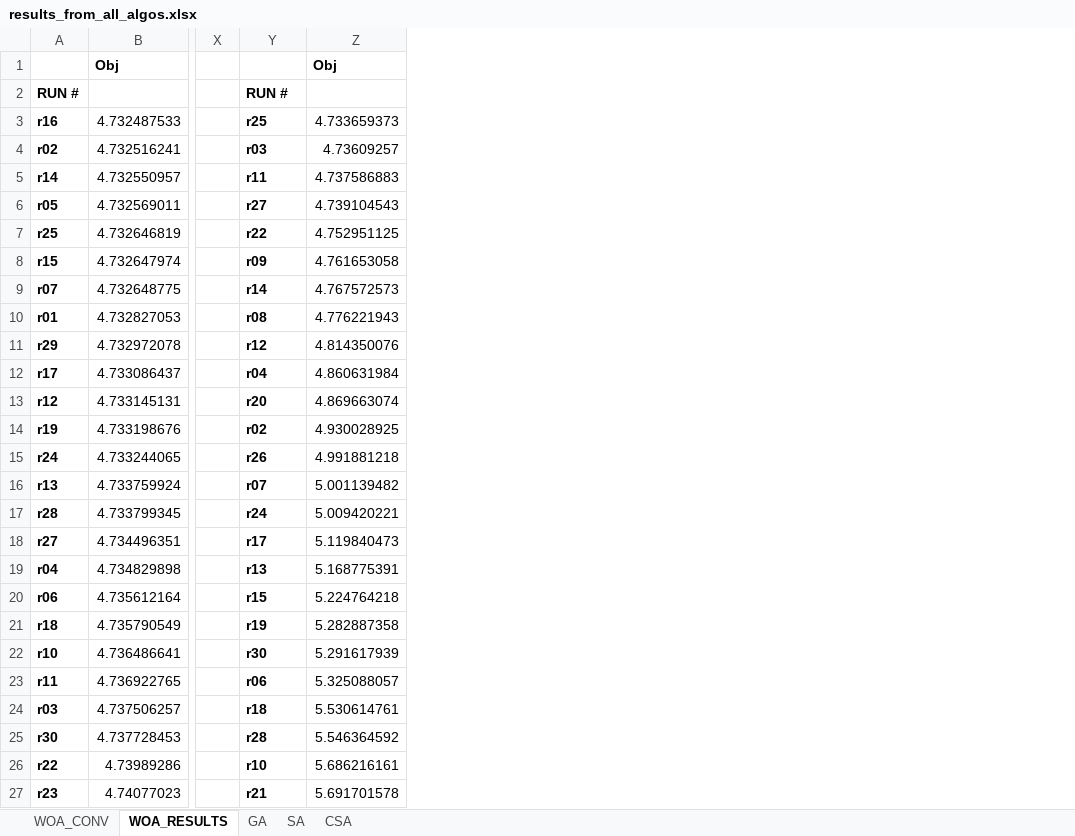
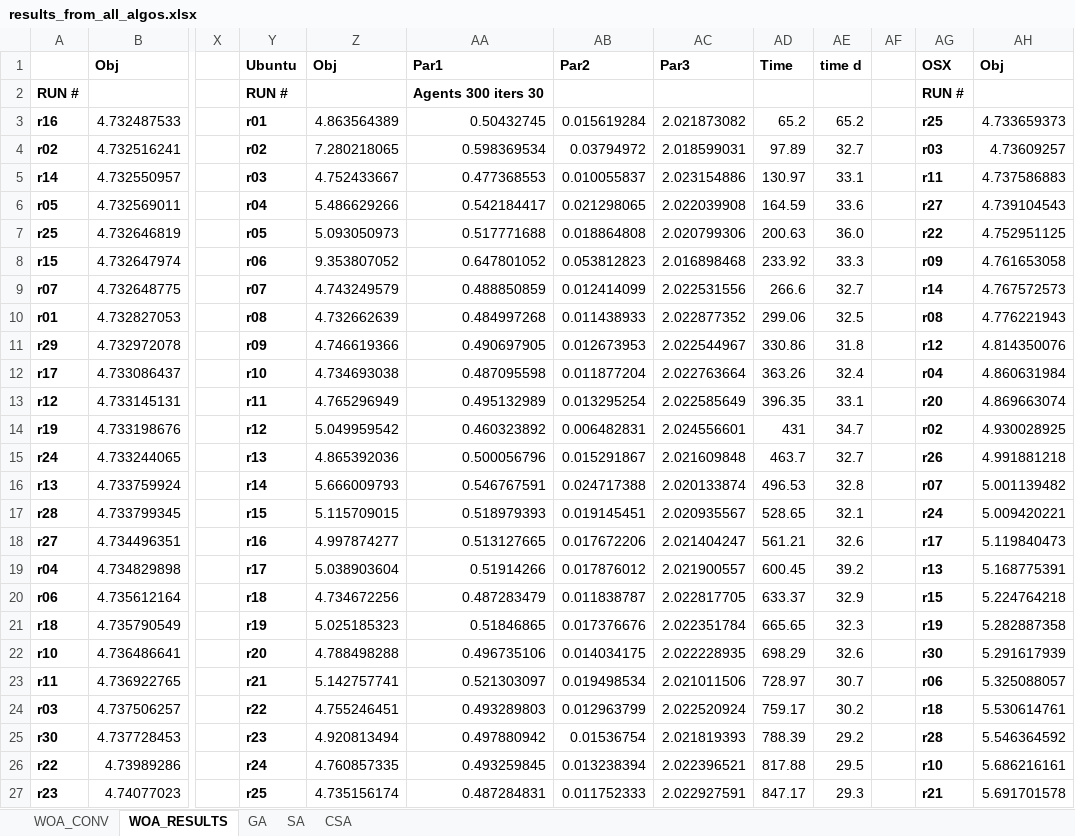
Before and after one commit to tsvetanov-ts/woa, an Excel workbook: results_from_all_algos.xlsx, sheet WOA_RESULTS, drawn as a sheet; only a part is shown, gaps mark what is left out; values as stored, in another font and other column widths than the file's, no borders; the diff covers the shown part only; the diff names each change by its address in the sheet, - before the commit and + after, or states it on an @@ line.

Commit message:
add 300/30 results from ubuntu to use in final paper

```diff
--- a/results_from_all_algos.xlsx (sheet WOA_RESULTS)
+++ b/results_from_all_algos.xlsx (sheet WOA_RESULTS)
+column Z, rows 1-27: Obj |  | 4.863564389 | 7.280218065 | 4.752433667 | 5.486629266 | 5.093050973 | 9.353807052 | 4.743249579 | 4.732662639 | 4.746619366 | 4.734693038 | 4.765296949 | 5.049959542 | 4.865392036 | 5.666009793 | 5.115709015 | 4.997874277 | 5.038903604 | 4.734672256 | 5.025185323 | 4.788498288 | 5.142757741 | 4.755246451 | 4.920813494 | 4.760857335 | 4.735156174
+column AA, rows 1-27: Par1 | Agents 300 iters 30 | 0.50432745 | 0.598369534 | 0.477368553 | 0.542184417 | 0.517771688 | 0.647801052 | 0.488850859 | 0.484997268 | 0.490697905 | 0.487095598 | 0.495132989 | 0.460323892 | 0.500056796 | 0.546767591 | 0.518979393 | 0.513127665 | 0.51914266 | 0.487283479 | 0.51846865 | 0.496735106 | 0.521303097 | 0.493289803 | 0.497880942 | 0.493259845 | 0.487284831
+column AB, rows 1-27: Par2 |  | 0.015619284 | 0.03794972 | 0.010055837 | 0.021298065 | 0.018864808 | 0.053812823 | 0.012414099 | 0.011438933 | 0.012673953 | 0.011877204 | 0.013295254 | 0.006482831 | 0.015291867 | 0.024717388 | 0.019145451 | 0.017672206 | 0.017876012 | 0.011838787 | 0.017376676 | 0.014034175 | 0.019498534 | 0.012963799 | 0.01536754 | 0.013238394 | 0.011752333
+column AC, rows 1-27: Par3 |  | 2.021873082 | 2.018599031 | 2.023154886 | 2.022039908 | 2.020799306 | 2.016898468 | 2.022531556 | 2.022877352 | 2.022544967 | 2.022763664 | 2.022585649 | 2.024556601 | 2.021609848 | 2.020133874 | 2.020935567 | 2.021404247 | 2.021900557 | 2.022817705 | 2.022351784 | 2.022228935 | 2.021011506 | 2.022520924 | 2.021819393 | 2.022396521 | 2.022927591
+column AD, rows 1-27: Time |  | 65.2 | 97.89 | 130.97 | 164.59 | 200.63 | 233.92 | 266.6 | 299.06 | 330.86 | 363.26 | 396.35 | 431 | 463.7 | 496.53 | 528.65 | 561.21 | 600.45 | 633.37 | 665.65 | 698.29 | 728.97 | 759.17 | 788.39 | 817.88 | 847.17
+column AE, rows 1-27: time d |  | 65.2 | 32.7 | 33.1 | 33.6 | 36.0 | 33.3 | 32.7 | 32.5 | 31.8 | 32.4 | 33.1 | 34.7 | 32.7 | 32.8 | 32.1 | 32.6 | 39.2 | 32.9 | 32.3 | 32.6 | 30.7 | 30.2 | 29.2 | 29.5 | 29.3
+column AF, empty
+column AG, rows 1-27: OSX | RUN # | r25 | r03 | r11 | r27 | r22 | r09 | r14 | r08 | r12 | r04 | r20 | r02 | r26 | r07 | r24 | r17 | r13 | r15 | r19 | r30 | r06 | r18 | r28 | r10 | r21
-Y1: (empty)
+Y1: Ubuntu
-Y3: r25
+Y3: r01
-Y4: r03
+Y4: r02
-Y5: r11
+Y5: r03
-Y6: r27
+Y6: r04
-Y7: r22
+Y7: r05
-Y8: r09
+Y8: r06
-Y9: r14
+Y9: r07
-Y11: r12
+Y11: r09
-Y12: r04
+Y12: r10
-Y13: r20
+Y13: r11
-Y14: r02
+Y14: r12
-Y15: r26
+Y15: r13
-Y16: r07
+Y16: r14
-Y17: r24
+Y17: r15
-Y18: r17
+Y18: r16
-Y19: r13
+Y19: r17
-Y20: r15
+Y20: r18
-Y22: r30
+Y22: r20
-Y23: r06
+Y23: r21
-Y24: r18
+Y24: r22
-Y25: r28
+Y25: r23
-Y26: r10
+Y26: r24
-Y27: r21
+Y27: r25
```
Also changed, not shown: 43 added rows and 5 edited cells elsewhere in this sheet, formulas that keep their value, 1 other file.
